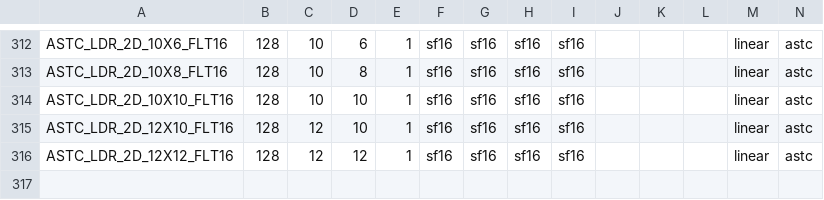
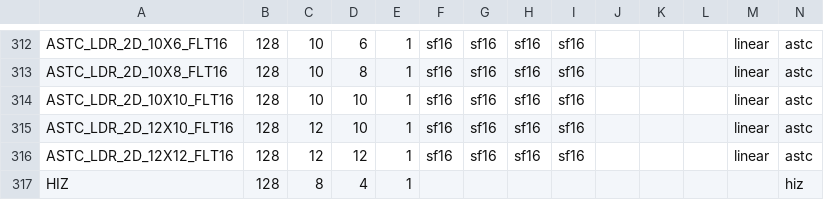
Before and after one commit to yuq/mesa-lima, a CSV file: src/intel/isl/isl_format_layout.csv, drawn as a sheet; only a part is shown, gaps mark what is left out; the diff names each change by its address in the sheet, - before the commit and + after, or states it on an @@ line.

Commit message:
isl: Add support for HiZ surfaces
Reviewed-by: Chad Versace <chad.versace@intel.com>

```diff
--- a/src/intel/isl/isl_format_layout.csv
+++ b/src/intel/isl/isl_format_layout.csv
+row 317: HIZ | 128 | 8 | 4 | 1 |  |  |  |  |  |  |  |  | hiz
```
Also changed, not shown: 6 other files.
